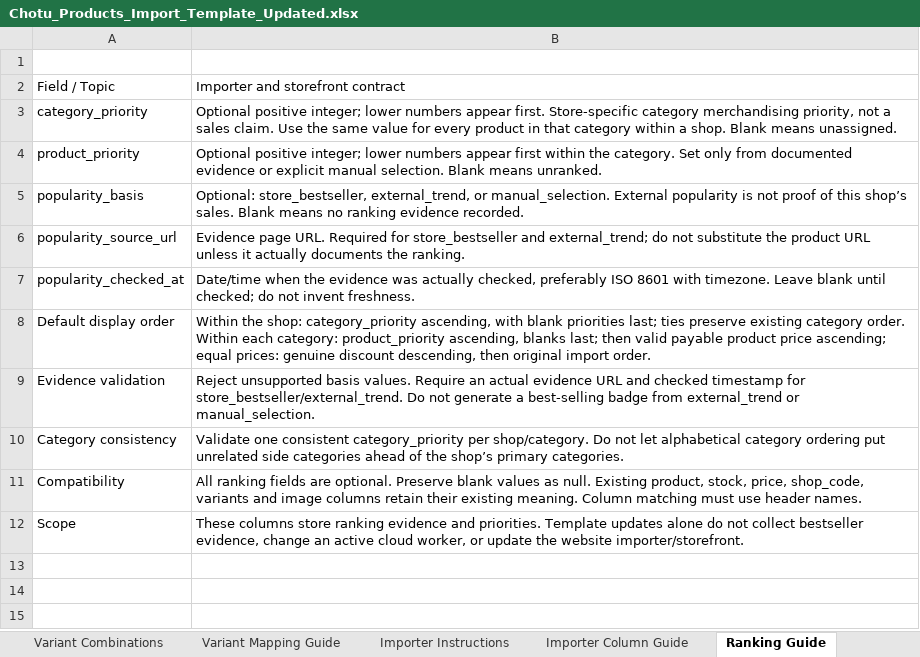
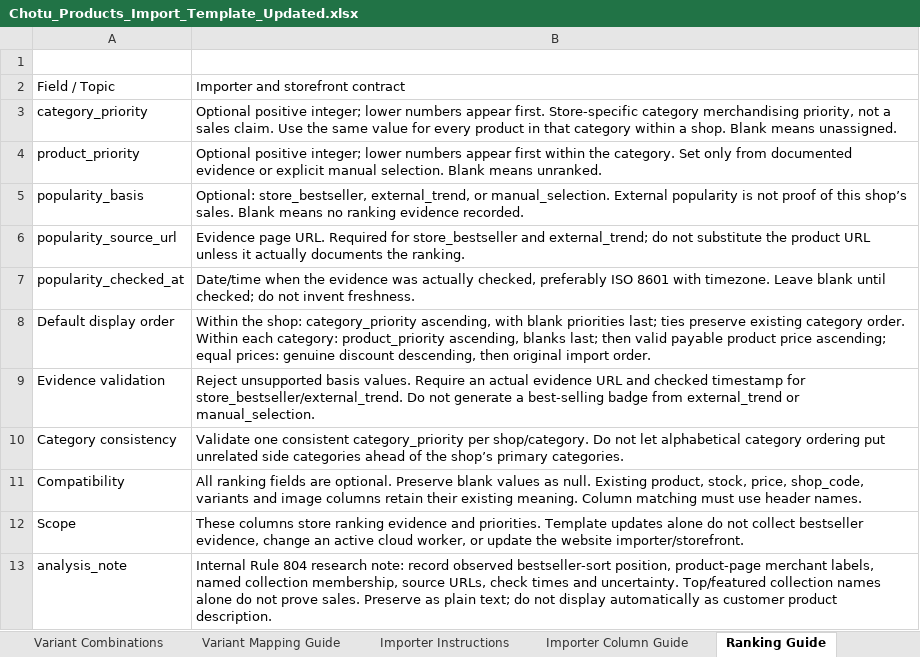
Before and after one commit to chottuapp/ChotuApp-Software, an Excel workbook: importer-files/Chotu_Products_Import_Template_Updated.xlsx, sheet Ranking Guide, drawn as a sheet; values as stored, in another font and other column widths than the file's, no borders; the diff names each change by its address in the sheet, - before the commit and + after, or states it on an @@ line.

Commit message:
Add per-product analysis notes with scoped website labels and collection evidence

```diff
--- a/importer-files/Chotu_Products_Import_Template_Updated.xlsx (sheet Ranking Guide)
+++ b/importer-files/Chotu_Products_Import_Template_Updated.xlsx (sheet Ranking Guide)
+row 13: analysis_note | Internal Rule 804 research note: record observed bestseller-sort position, product-page merchant labels, named collection membership, source URLs, check times and uncertainty. Top/featured collection names alone do not prove sales. Preserve as plain text; do not display automatically as customer product description.
```
Also changed, not shown: sheet Products, ChotuApp_Template.xlsx, importer-files/Chotu_Products_Import_Template_Discount_Tags.xlsx, 11 other files.
